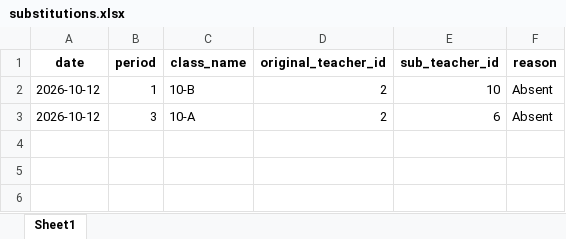
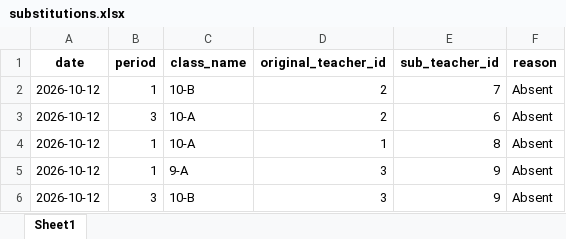
Before and after one commit to krishkr372/ArrangeTeacher, an Excel workbook: data/substitutions.xlsx, sheet Sheet1, drawn as a sheet; values as stored, in another font and other column widths than the file's, no borders; the diff names each change by its address in the sheet, - before the commit and + after, or states it on an @@ line.

```diff
--- a/data/substitutions.xlsx (sheet Sheet1)
+++ b/data/substitutions.xlsx (sheet Sheet1)
-E2 (sub_teacher_id): 10
+E2 (sub_teacher_id): 7
+row 4: 2026-10-12 | 1 | 10-A | 1 | 8 | Absent
+row 5: 2026-10-12 | 1 | 9-A | 3 | 9 | Absent
+row 6: 2026-10-12 | 3 | 10-B | 3 | 9 | Absent
```
Also changed, not shown: data/schedule.xlsx, data/teachers.xlsx, 5 other files.
